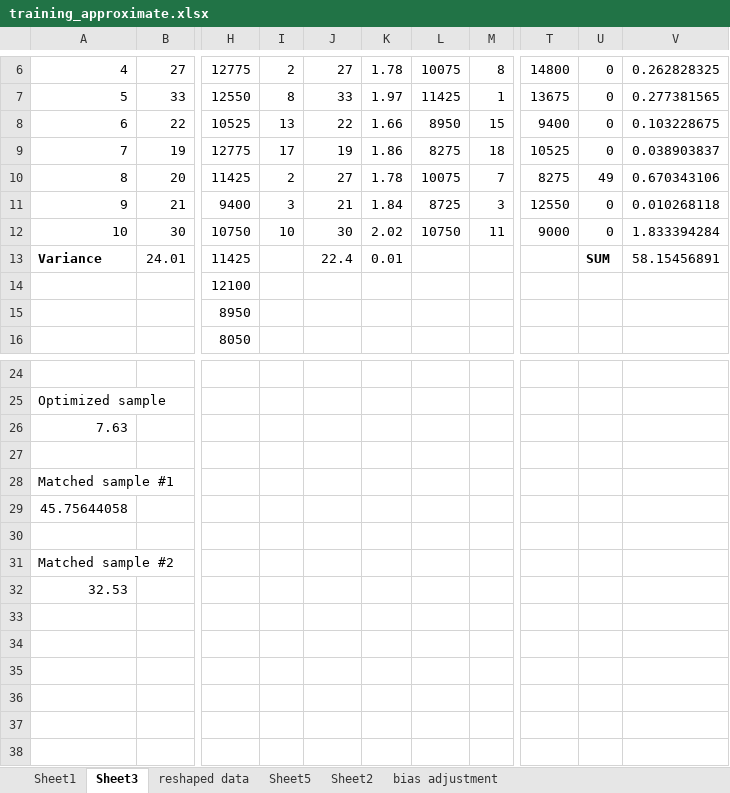
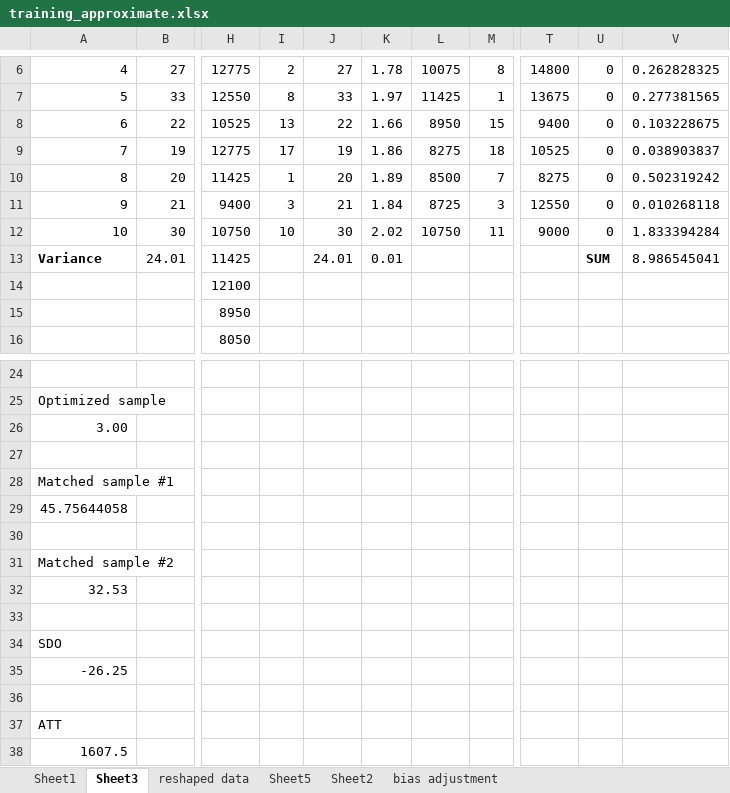
Before and after one commit to scunning1975/mixtape, an Excel workbook: training_approximate.xlsx, sheet Sheet3, drawn as a sheet; only a part is shown, gaps mark what is left out; values as stored, in another font and other column widths than the file's, no borders; rows hold the shown columns only; the diff names each change by its address in the sheet, - before the commit and + after, or states it on an @@ line.

Commit message:
bias adjusted data

```diff
--- a/training_approximate.xlsx (sheet Sheet3)
+++ b/training_approximate.xlsx (sheet Sheet3)
-I10: 2
+I10: 1
-J10: 27
+J10: 20
-K10: 1.78
+K10: 1.89
-L10: 10075
+L10: 8500
-U10: 49
+U10: 0
-V10: 0.670343106
+V10: 0.502319242
-J13: 22.4
+J13: 24.01
-V13: 58.15456891
+V13: 8.986545041
@@ column A renumbered in row 26 @@
+row 33: (empty)
+row 34: SDO
+row 35: -26.25
+row 36: (empty)
+row 37: ATT
+row 38: 1607.5
```
Also changed, not shown: sheet bias adjustment, 2 other files.
